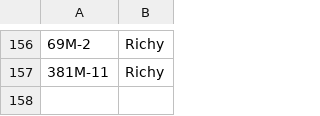
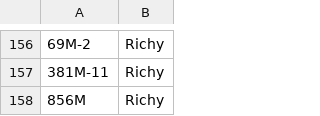
Before and after one commit to XM9G/railway-photos, a CSV file: CREDIT.CSV, drawn as a sheet; only a part is shown, gaps mark what is left out; the diff names each change by its address in the sheet, - before the commit and + after, or states it on an @@ line.

```diff
--- a/CREDIT.CSV
+++ b/CREDIT.CSV
+row 158: 856M | Richy
```
Also changed, not shown: 13 other files.
